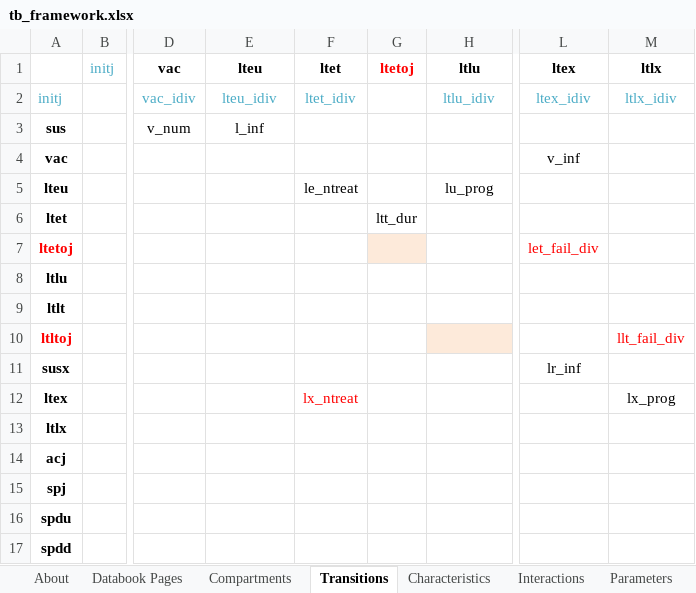
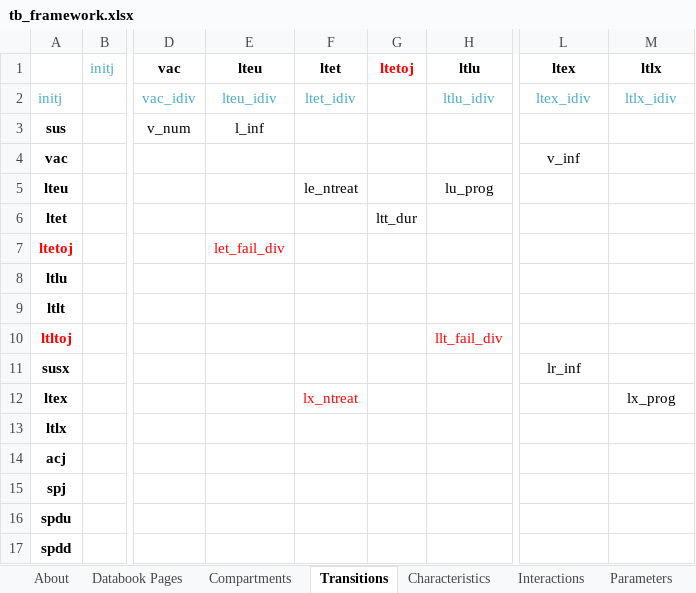
Before and after one commit to atomicateam/atomica, an Excel workbook: atomica/library/tb_framework.xlsx, sheet Transitions, drawn as a sheet; only a part is shown, gaps mark what is left out; values as stored, in another font and other column widths than the file's, no borders; the diff names each change by its address in the sheet, - before the commit and + after, or states it on an @@ line.

Commit message:
Failed latent treatment -> undiagnosed stream instead of diagnosis restricted stream

```diff
--- a/atomica/library/tb_framework.xlsx (sheet Transitions)
+++ b/atomica/library/tb_framework.xlsx (sheet Transitions)
-E7 (lteu): (empty)
+E7 (lteu): let_fail_div
-G7 fill: #FDEADA
+G7 fill: none
-L7 (ltex): let_fail_div
+L7 (ltex): (empty)
-H10 (ltlu): (empty)
+H10 (ltlu): llt_fail_div
-H10 fill: #FDEADA
+H10 fill: none
-M10 (ltlx): llt_fail_div
+M10 (ltlx): (empty)
```
